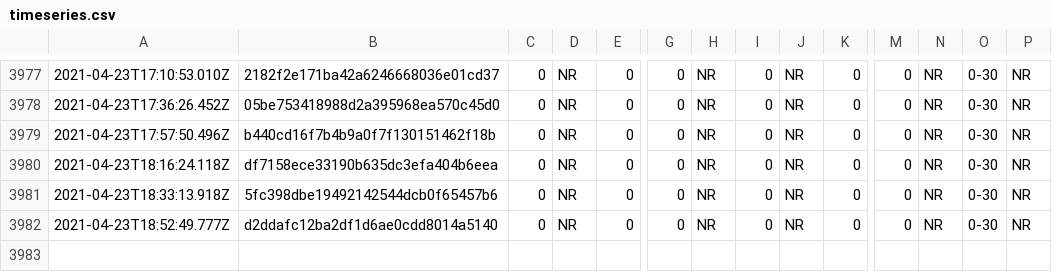
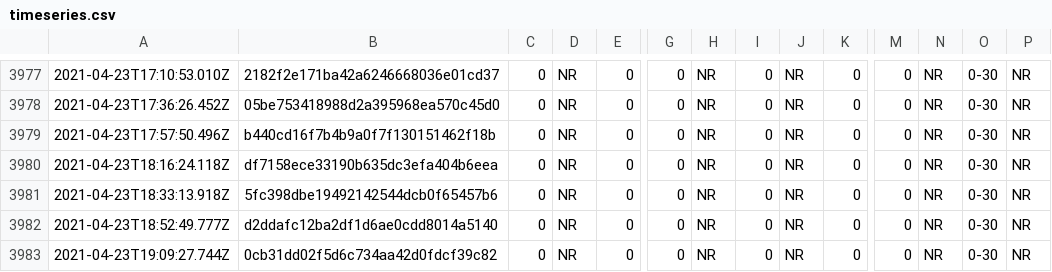
Before and after one commit to afischer/nyc-covid-wait-times, a CSV file: data/timeseries.csv, drawn as a sheet; only a part is shown, gaps mark what is left out; rows hold the shown columns only; the diff names each change by its address in the sheet, - before the commit and + after, or states it on an @@ line.

```diff
--- a/data/timeseries.csv
+++ b/data/timeseries.csv
+row 3983: 2021-04-23T19:09:27.744Z | 0cb31dd02f5d6c734aa42d0fdcf39c82 | 0 | NR | 0 | 0 | NR | 0 | NR | 0 | 0 | NR | 0-30 | NR
```
Also changed, not shown: 2 other files.
